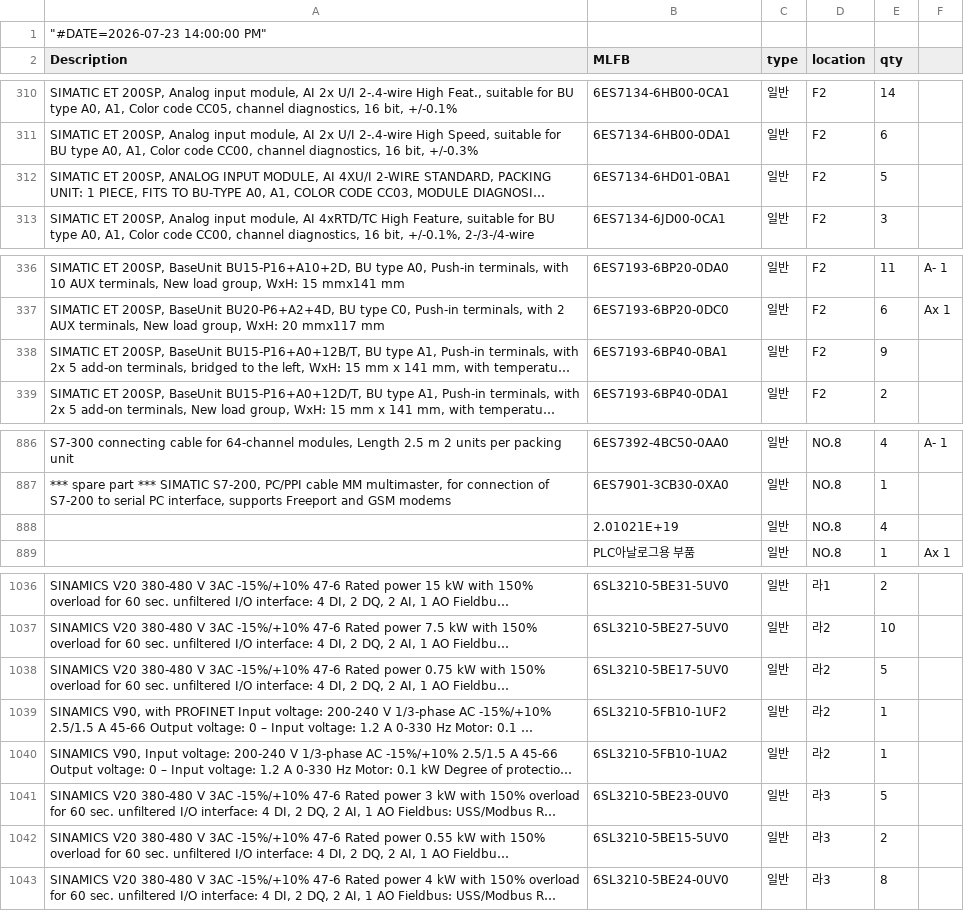
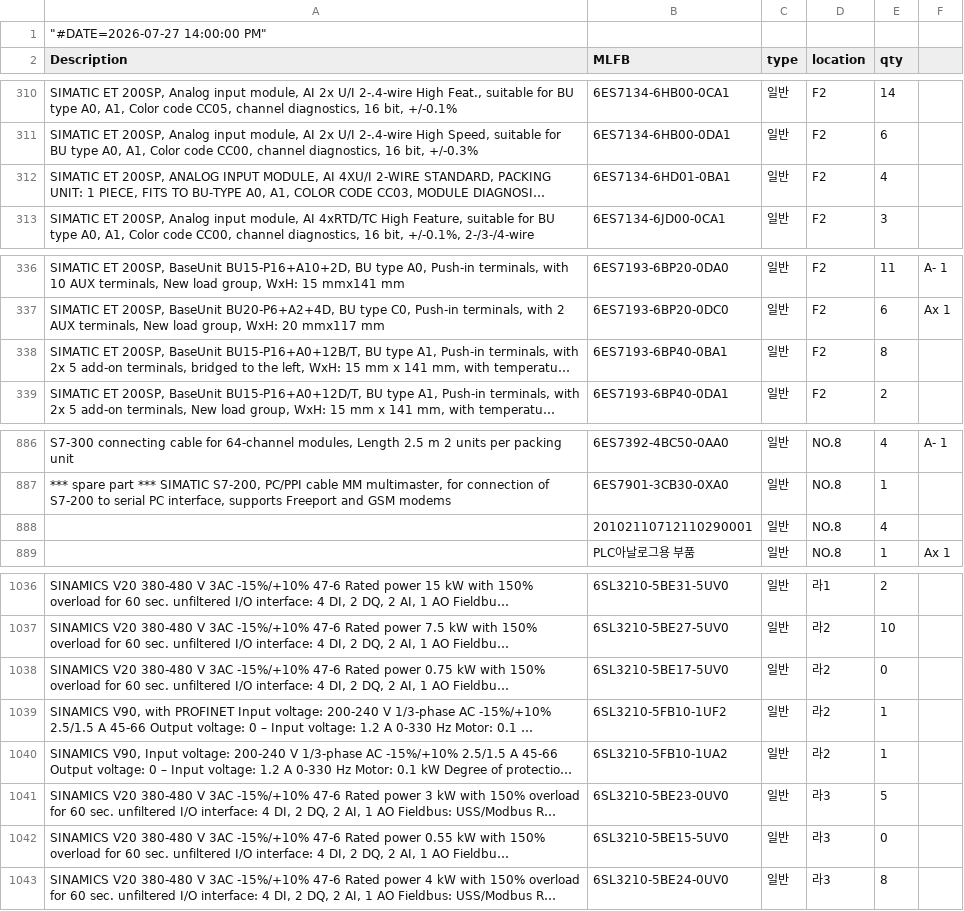
Before and after one commit to seotek-official/STOCK-PAGE-INTERNAL, a CSV file: stock.csv, drawn as a sheet; only a part is shown, gaps mark what is left out; long unchanged cells end in …; the diff names each change by its address in the sheet, - before the commit and + after, or states it on an @@ line.

Commit message:
Add files via upload

```diff
--- a/stock.csv
+++ b/stock.csv
-A1 (Description): "#DATE=2026-07-23 14:00:00 PM"
+A1 (Description): "#DATE=2026-07-27 14:00:00 PM"
-E312 (qty): 5
+E312 (qty): 4
-E338 (qty): 9
+E338 (qty): 8
-B888 (MLFB): 2.01021E+19
+B888 (MLFB): 20102110712110290001
-E1038 (qty): 5
+E1038 (qty): 0
-E1042 (qty): 2
+E1042 (qty): 0
```
